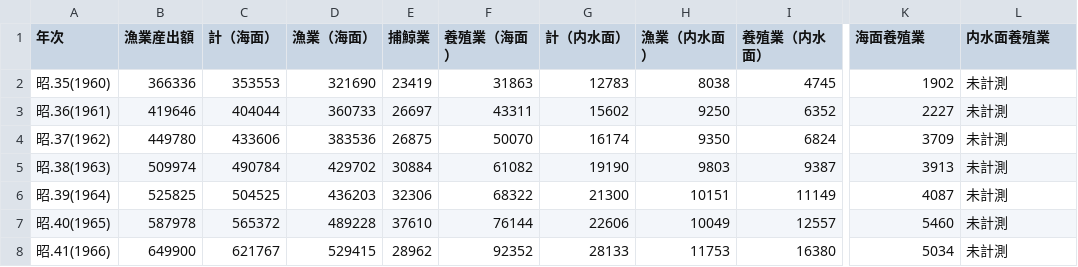
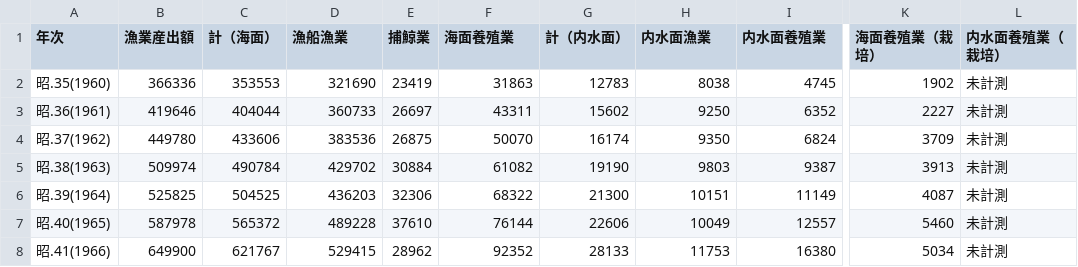
Before and after one commit to ritsu3684/streamlit_app, a CSV file: 漁業産出額.csv, drawn as a sheet; only a part is shown, gaps mark what is left out; the diff names each change by its address in the sheet, - before the commit and + after, or states it on an @@ line.

```diff
--- a/漁業産出額.csv
+++ b/漁業産出額.csv
-D1: 漁業（海面）
+D1: 漁船漁業
-F1: 養殖業（海面）
+F1: 海面養殖業
-H1: 漁業（内水面）
+H1: 内水面漁業
-I1: 養殖業（内水面）
+I1: 内水面養殖業
-K1: 海面養殖業
+K1: 海面養殖業（栽培）
-L1: 内水面養殖業
+L1: 内水面養殖業（栽培）
```
Also changed, not shown: 1 other file.
